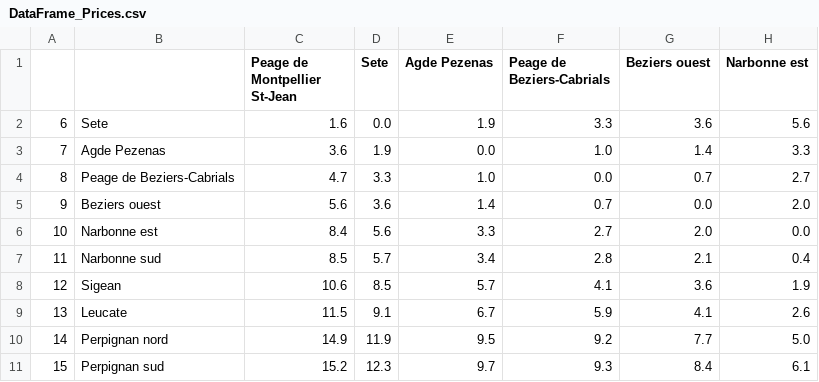
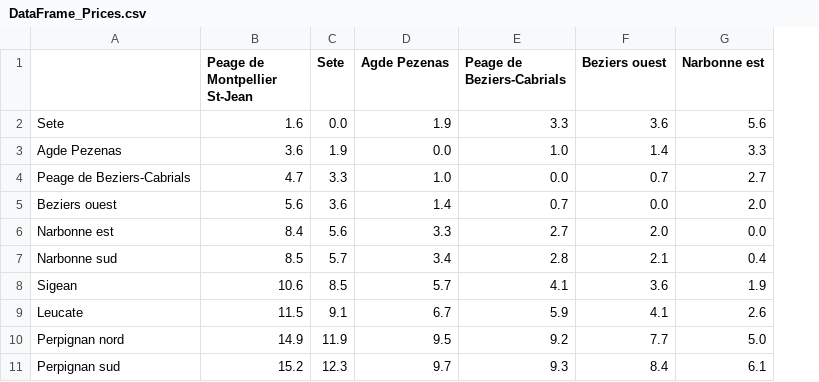
Before and after one commit to trntino/Project, a CSV file: data/Prices/DataFrame_Prices.csv, drawn as a sheet; only a part is shown; the diff names each change by its address in the sheet, - before the commit and + after, or states it on an @@ line.

Commit message:
pricesdatframe

```diff
--- a/data/Prices/DataFrame_Prices.csv
+++ b/data/Prices/DataFrame_Prices.csv
-column A, rows 2-11: 6 | 7 | 8 | 9 | 10 | 11 | 12 | 13 | 14 | 15
```
Also changed, not shown: 2 other files.
